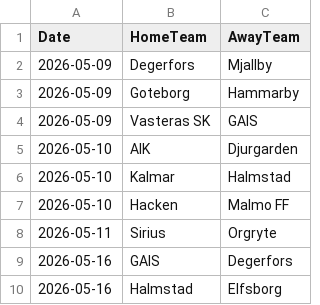
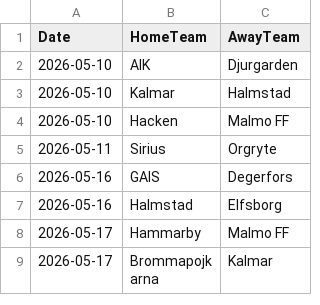
Before and after one commit to JCA374/allsvenskan-v2, a CSV file: data/clean/fixtures.csv, drawn as a sheet; only a part is shown; the shorter side is filled out with more unchanged rows.

```diff
--- a/data/clean/fixtures.csv
+++ b/data/clean/fixtures.csv
@@ -1,5 +1,2 @@
 Date,HomeTeam,AwayTeam
-2026-05-09,Degerfors,Mjallby
-2026-05-09,Goteborg,Hammarby
-2026-05-09,Vasteras SK,GAIS
 2026-05-10,AIK,Djurgarden
```
Also changed, not shown: data/clean/upcoming_fixtures.csv, data/processed/team_stats.csv, 2 other files.
